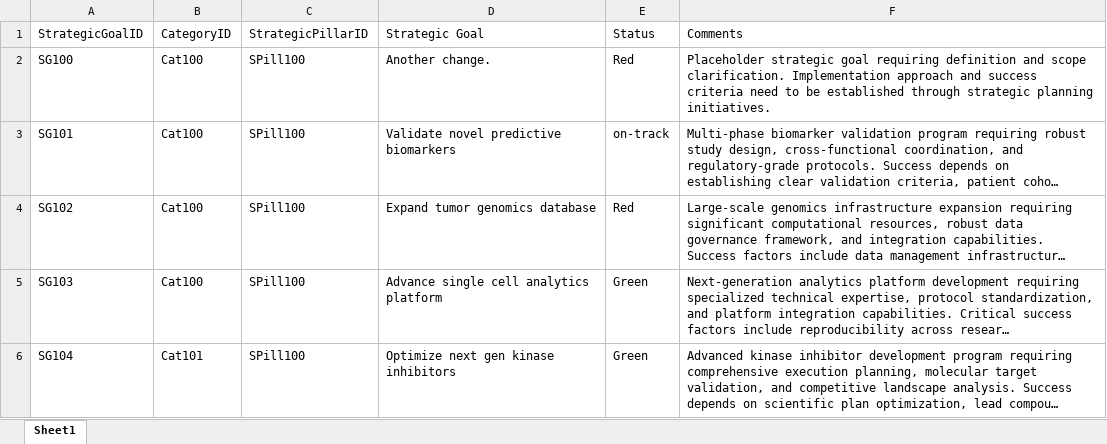
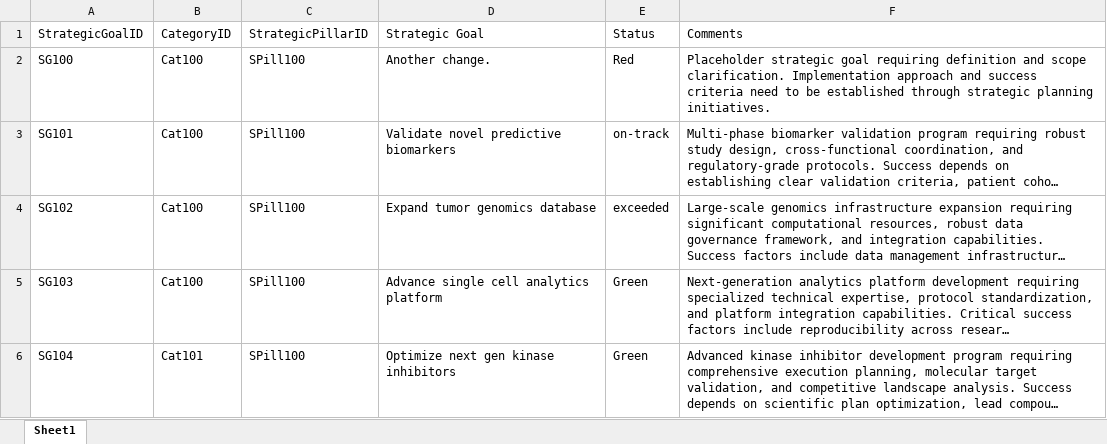
Before and after one commit to mikepica/Scorecard_app, an Excel workbook: data/Strategic-Goals.xlsx, sheet Sheet1, drawn as a sheet; only a part is shown; long unchanged cells end in …; values as stored, in another font and other column widths than the file's, no borders; the diff names each change by its address in the sheet, - before the commit and + after, or states it on an @@ line.

```diff
--- a/data/Strategic-Goals.xlsx (sheet Sheet1)
+++ b/data/Strategic-Goals.xlsx (sheet Sheet1)
-E4: Red
+E4: exceeded
```
Also changed, not shown: data/DummyData.xlsx, 3 other files.
